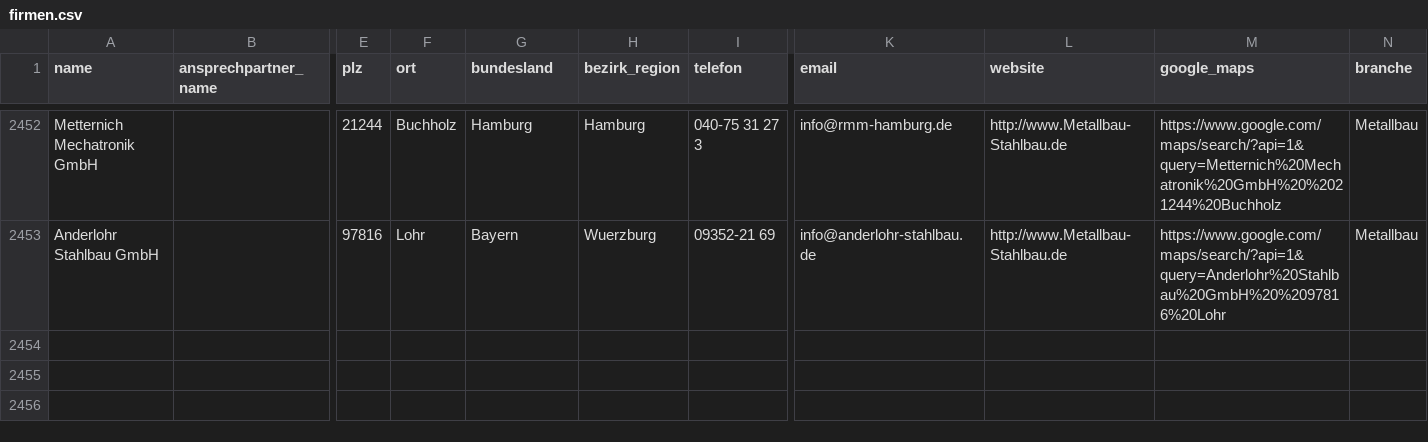
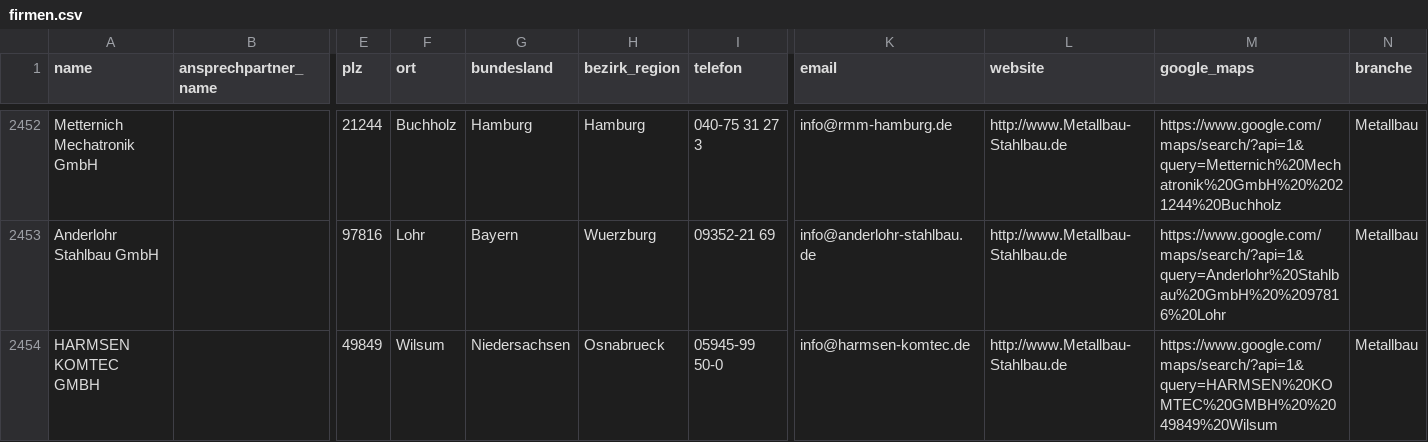
Before and after one commit to ibrahimcessay-art/Energie-Lead-Scraper-1, a CSV file: data/firmen.csv, drawn as a sheet; only a part is shown, gaps mark what is left out; rows hold the shown columns only; the diff names each change by its address in the sheet, - before the commit and + after, or states it on an @@ line.

Commit message:
Neue Leads

```diff
--- a/data/firmen.csv
+++ b/data/firmen.csv
+row 2454: HARMSEN KOMTEC GMBH |  | 49849 | Wilsum | Niedersachsen | Osnabrueck | 05945-99 50-0 | info@harmsen-komtec.de | http://www.Metallbau-Stahlbau.de | https://www.google.com/maps/search/?api=1&query=HARMSEN%20KOMTEC%20GMBH%20%2049849%20Wilsum | Metallbau
```
